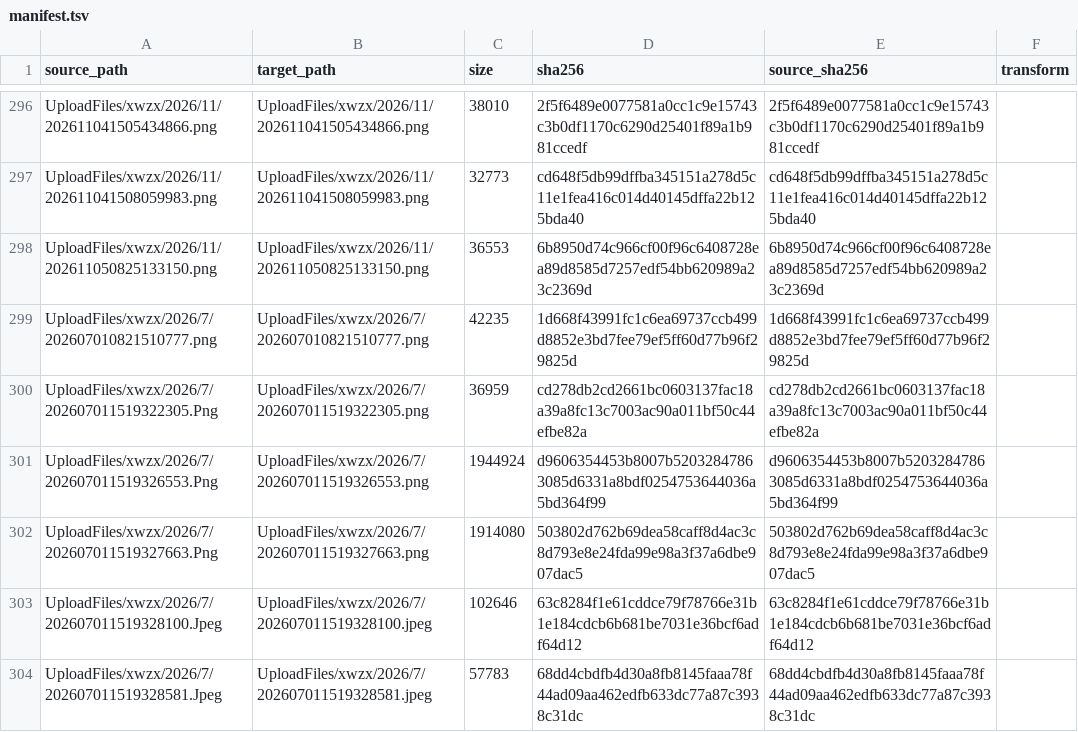
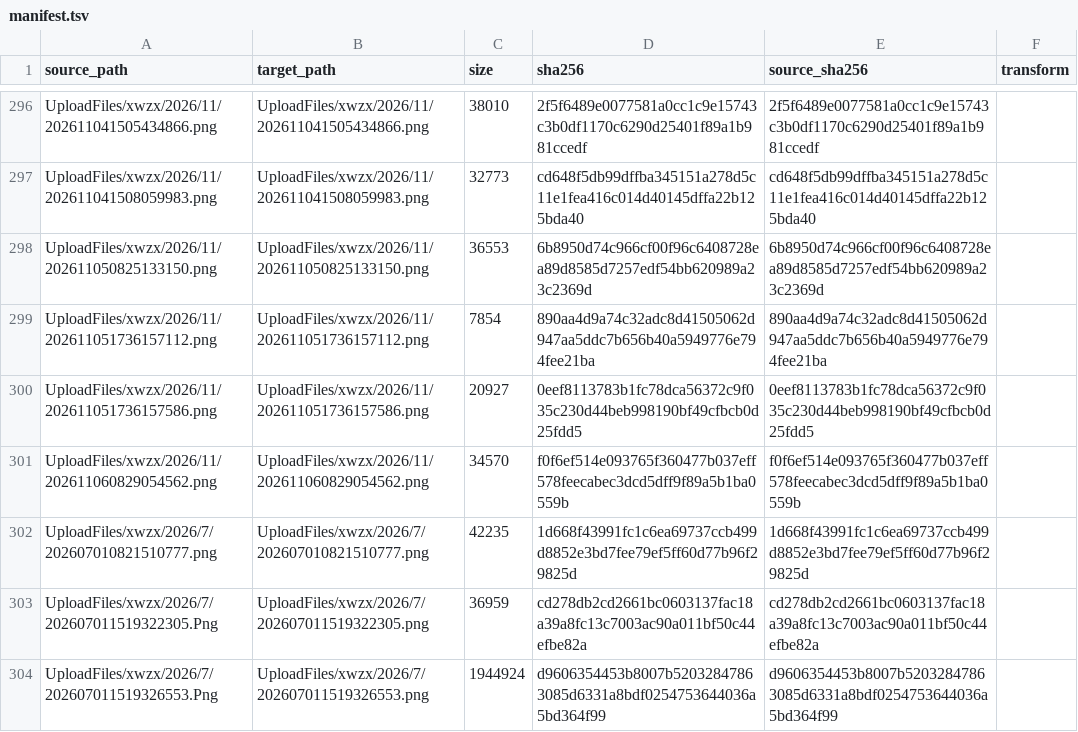
Before and after one commit to Shaoxing-No-1-High-School/Shaoxingyizhong-img-xwzx-2026-h2, a TSV file: manifest.tsv, drawn as a sheet; only a part is shown, gaps mark what is left out; the shorter side is filled out with more unchanged rows.

```diff
--- a/manifest.tsv
+++ b/manifest.tsv
@@ -298,2 +298,5 @@ UploadFiles/xwzx/2026/11/202611041508059983.png	UploadFiles/xwzx/2026/11/2026110
 UploadFiles/xwzx/2026/11/202611050825133150.png	UploadFiles/xwzx/2026/11/202611050825133150.png	36553	6b8950d74c966cf00f96c6408728ea89d8585d7257edf54bb620989a23c2369d	6b8950d74c966cf00f96c6408728ea89d8585d7257edf54bb620989a23c2369d	
+UploadFiles/xwzx/2026/11/202611051736157112.png	UploadFiles/xwzx/2026/11/202611051736157112.png	7854	890aa4d9a74c32adc8d41505062d947aa5ddc7b656b40a5949776e794fee21ba	890aa4d9a74c32adc8d41505062d947aa5ddc7b656b40a5949776e794fee21ba	
+UploadFiles/xwzx/2026/11/202611051736157586.png	UploadFiles/xwzx/2026/11/202611051736157586.png	20927	0eef8113783b1fc78dca56372c9f035c230d44beb998190bf49cfbcb0d25fdd5	0eef8113783b1fc78dca56372c9f035c230d44beb998190bf49cfbcb0d25fdd5	
+UploadFiles/xwzx/2026/11/202611060829054562.png	UploadFiles/xwzx/2026/11/202611060829054562.png	34570	f0f6ef514e093765f360477b037eff578feecabec3dcd5dff9f89a5b1ba0559b	f0f6ef514e093765f360477b037eff578feecabec3dcd5dff9f89a5b1ba0559b	
 UploadFiles/xwzx/2026/7/202607010821510777.png	UploadFiles/xwzx/2026/7/202607010821510777.png	42235	1d668f43991fc1c6ea69737ccb499d8852e3bd7fee79ef5ff60d77b96f29825d	1d668f43991fc1c6ea69737ccb499d8852e3bd7fee79ef5ff60d77b96f29825d	
```
Also changed, not shown: 3 other files.
